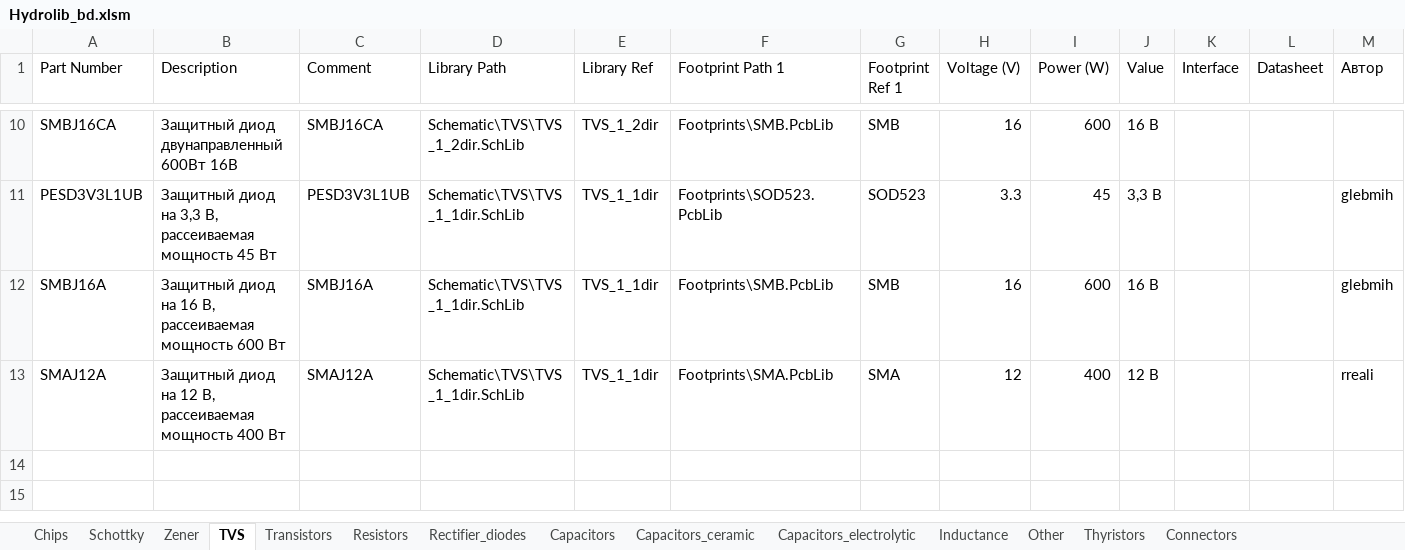
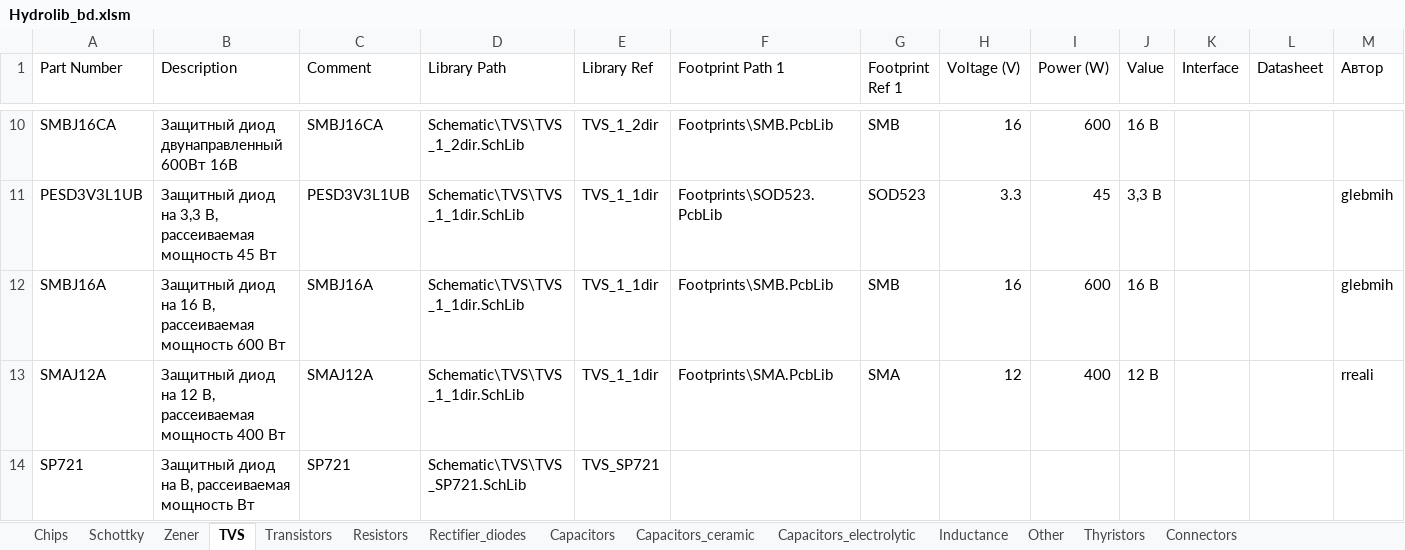
Before and after one commit to FedorPou/Hydrolib, an Excel workbook: Database/Hydrolib_bd.xlsm, sheet TVS, drawn as a sheet; only a part is shown, gaps mark what is left out; values as stored, in another font and other column widths than the file's, no borders; table styles not drawn; the diff names each change by its address in the sheet, - before the commit and + after, or states it on an @@ line.

```diff
--- a/Database/Hydrolib_bd.xlsm (sheet TVS)
+++ b/Database/Hydrolib_bd.xlsm (sheet TVS)
+row 14: SP721 | Защитный диод на В, рассеиваемая мощность Вт | SP721 | Schematic\TVS\TVS_SP721.SchLib | TVS_SP721
```
Also changed, not shown: sheet Chips, sheet Connectors, sheet Other, 30 other files.
